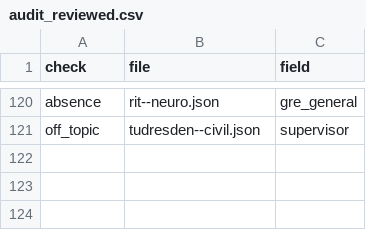
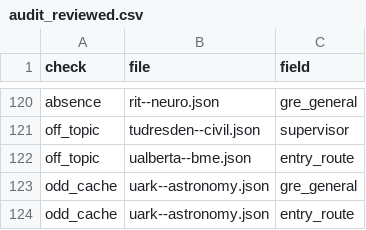
Before and after one commit to manilaladarsh-hash/YT, a CSV file: business/phd-atlas/handoff/audit_reviewed.csv, drawn as a sheet; only a part is shown, gaps mark what is left out; the diff names each change by its address in the sheet, - before the commit and + after, or states it on an @@ line.

Commit message:
Review 10 audit rows

```diff
--- a/business/phd-atlas/handoff/audit_reviewed.csv
+++ b/business/phd-atlas/handoff/audit_reviewed.csv
+row 122: off_topic | ualberta--bme.json | entry_route
+row 123: odd_cache | uark--astronomy.json | gre_general
+row 124: odd_cache | uark--astronomy.json | entry_route
```
Also changed, not shown: 8 other files.
